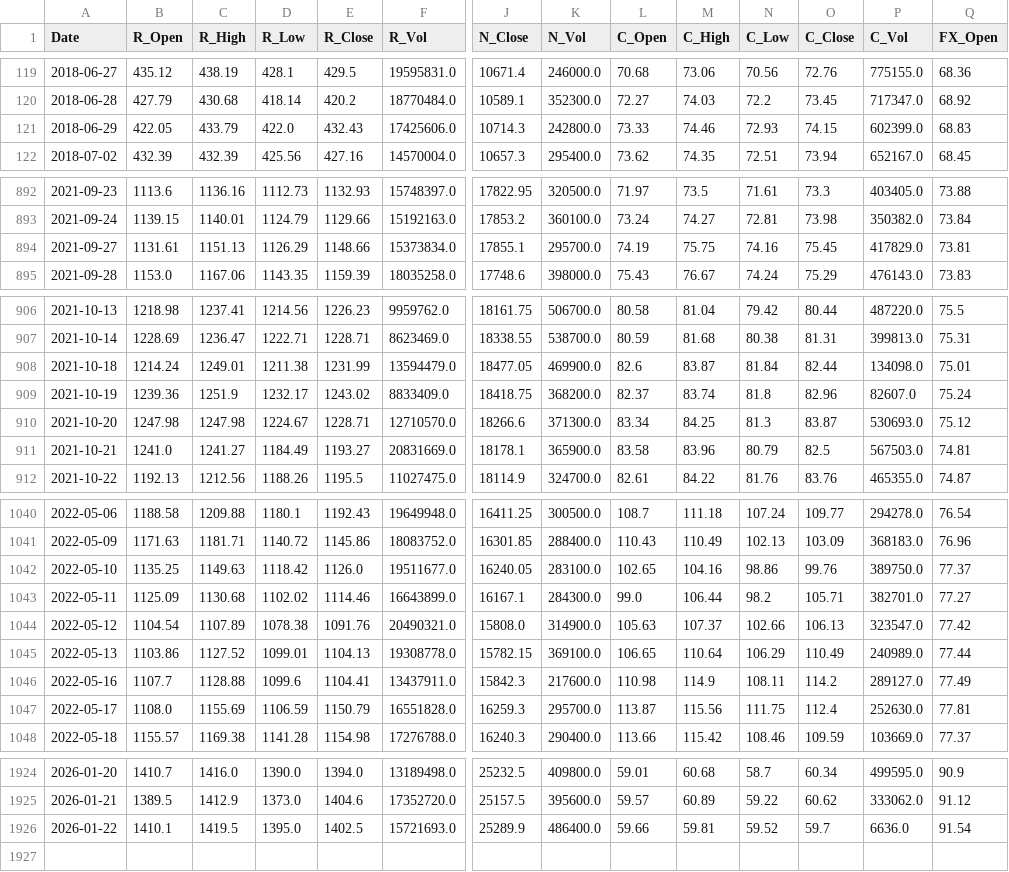
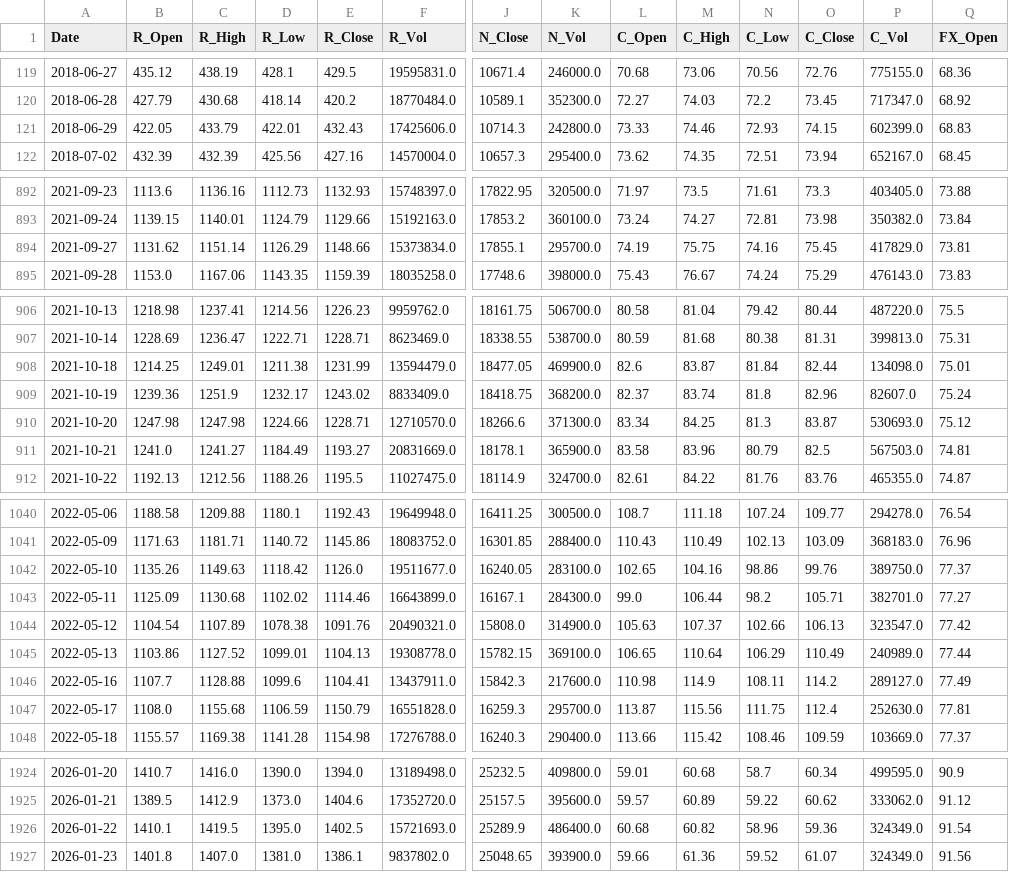
Before and after one commit to AJ-F98/Reliance-Stock-Predictor-v2, a CSV file: reliance_raw_2018_today.csv, drawn as a sheet; only a part is shown, gaps mark what is left out; rows hold the shown columns only; the diff covers the shown part only; the diff names each change by its address in the sheet, - before the commit and + after, or states it on an @@ line.

```diff
--- a/reliance_raw_2018_today.csv
+++ b/reliance_raw_2018_today.csv
-D121 (R_Low): 422.0
+D121 (R_Low): 422.01
-B894 (R_Open): 1131.61
+B894 (R_Open): 1131.62
-C894 (R_High): 1151.13
+C894 (R_High): 1151.14
-B908 (R_Open): 1214.24
+B908 (R_Open): 1214.25
-D910 (R_Low): 1224.67
+D910 (R_Low): 1224.66
-B1042 (R_Open): 1135.25
+B1042 (R_Open): 1135.26
-C1047 (R_High): 1155.69
+C1047 (R_High): 1155.68
-L1926 (C_Open): 59.66
+L1926 (C_Open): 60.68
-M1926 (C_High): 59.81
+M1926 (C_High): 60.82
-N1926 (C_Low): 59.52
+N1926 (C_Low): 58.96
-O1926 (C_Close): 59.7
+O1926 (C_Close): 59.36
-P1926 (C_Vol): 6636.0
+P1926 (C_Vol): 324349.0
+row 1927: 2026-01-23 | 1401.8 | 1407.0 | 1381.0 | 1386.1 | 9837802.0 | 25048.65 | 393900.0 | 59.66 | 61.36 | 59.52 | 61.07 | 324349.0 | 91.56
```
Also changed, not shown: 14 edited cells elsewhere in this file, 4 other files.
